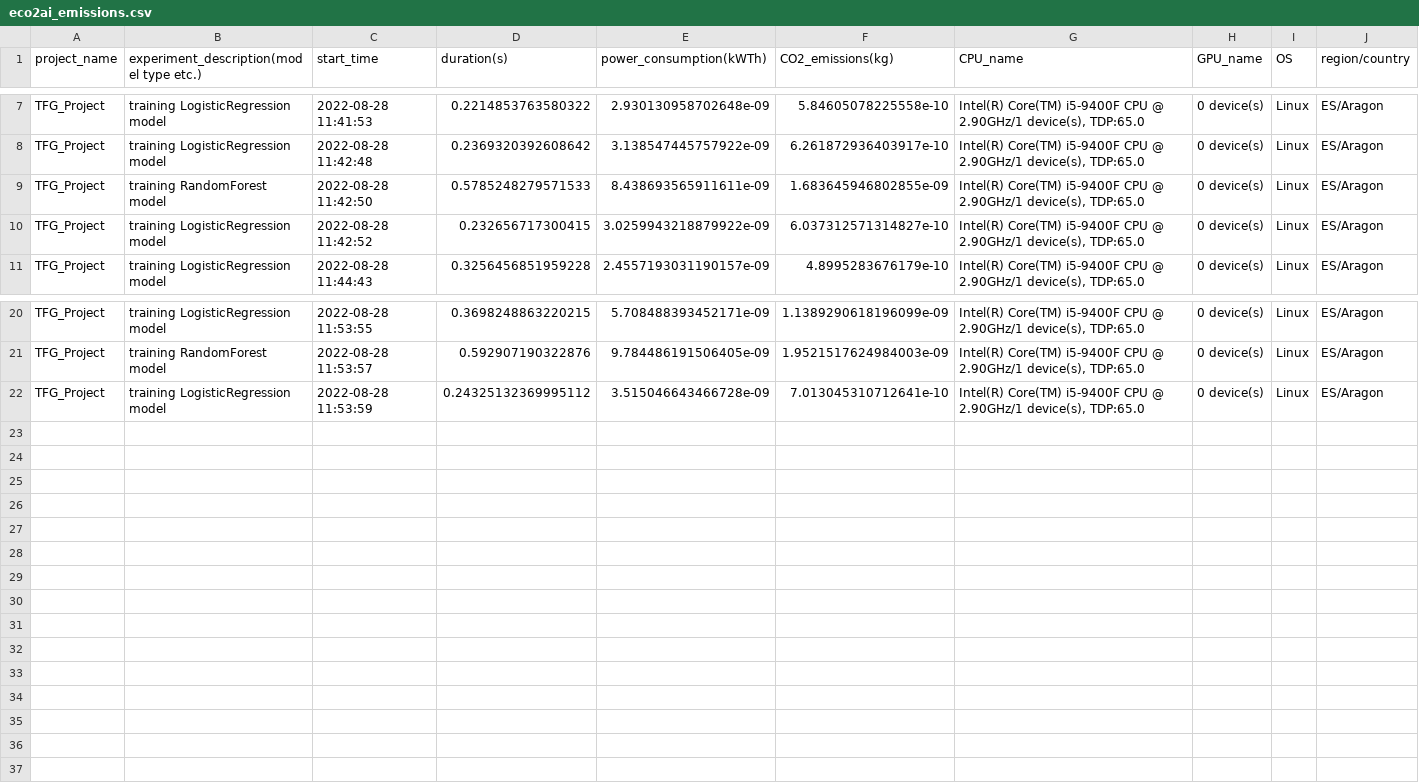
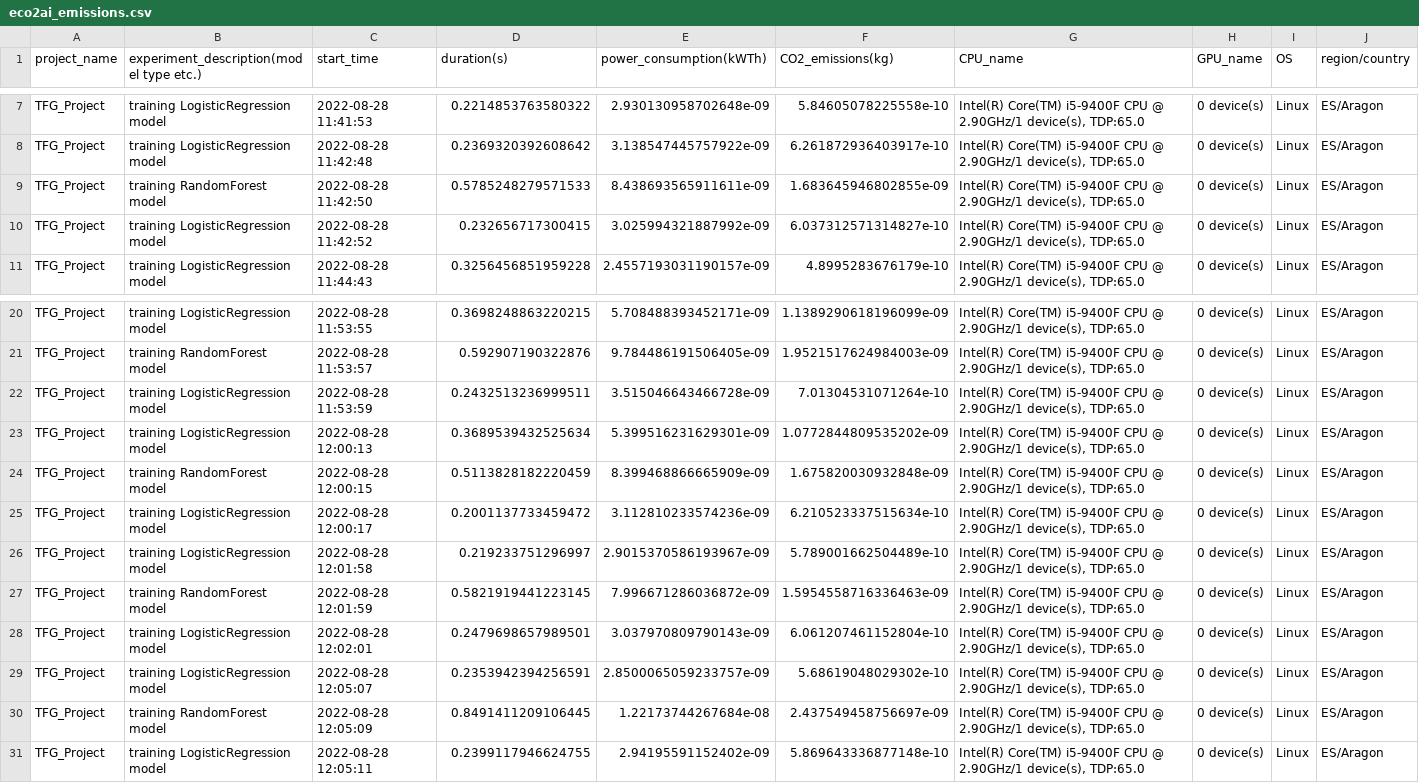
Before and after one commit to misanchz98/TFG-Project, a CSV file: benchmarking/eco2ai_emissions.csv, drawn as a sheet; only a part is shown, gaps mark what is left out.

```diff
--- a/benchmarking/eco2ai_emissions.csv
+++ b/benchmarking/eco2ai_emissions.csv
@@ -9,3 +9,3 @@ TFG_Project,training LogisticRegression model,2022-08-28 11:42:48,0.236932039260
 TFG_Project,training RandomForest model,2022-08-28 11:42:50,0.5785248279571533,8.438693565911611e-09,1.683645946802855e-09,"Intel(R) Core(TM) i5-9400F CPU @ 2.90GHz/1 device(s), TDP:65.0", 0 device(s),Linux,ES/Aragon
-TFG_Project,training LogisticRegression model,2022-08-28 11:42:52,0.232656717300415,3.0259943218879922e-09,6.037312571314827e-10,"Intel(R) Core(TM) i5-9400F CPU @ 2.90GHz/1 device(s), TDP:65.0", 0 device(s),Linux,ES/Aragon
+TFG_Project,training LogisticRegression model,2022-08-28 11:42:52,0.232656717300415,3.025994321887992e-09,6.037312571314827e-10,"Intel(R) Core(TM) i5-9400F CPU @ 2.90GHz/1 device(s), TDP:65.0", 0 device(s),Linux,ES/Aragon
 TFG_Project,training LogisticRegression model,2022-08-28 11:44:43,0.3256456851959228,2.4557193031190157e-09,4.8995283676179e-10,"Intel(R) Core(TM) i5-9400F CPU @ 2.90GHz/1 device(s), TDP:65.0", 0 device(s),Linux,ES/Aragon
@@ -21,2 +21,11 @@ TFG_Project,training LogisticRegression model,2022-08-28 11:53:55,0.369824886322
 TFG_Project,training RandomForest model,2022-08-28 11:53:57,0.592907190322876,9.784486191506405e-09,1.9521517624984003e-09,"Intel(R) Core(TM) i5-9400F CPU @ 2.90GHz/1 device(s), TDP:65.0", 0 device(s),Linux,ES/Aragon
-TFG_Project,training LogisticRegression model,2022-08-28 11:53:59,0.24325132369995112,3.515046643466728e-09,7.013045310712641e-10,"Intel(R) Core(TM) i5-9400F CPU @ 2.90GHz/1 device(s), TDP:65.0", 0 device(s),Linux,ES/Aragon
+TFG_Project,training LogisticRegression model,2022-08-28 11:53:59,0.2432513236999511,3.515046643466728e-09,7.01304531071264e-10,"Intel(R) Core(TM) i5-9400F CPU @ 2.90GHz/1 device(s), TDP:65.0", 0 device(s),Linux,ES/Aragon
+TFG_Project,training LogisticRegression model,2022-08-28 12:00:13,0.3689539432525634,5.399516231629301e-09,1.0772844809535202e-09,"Intel(R) Core(TM) i5-9400F CPU @ 2.90GHz/1 device(s), TDP:65.0", 0 device(s),Linux,ES/Aragon
+TFG_Project,training RandomForest model,2022-08-28 12:00:15,0.5113828182220459,8.399468866665909e-09,1.675820030932848e-09,"Intel(R) Core(TM) i5-9400F CPU @ 2.90GHz/1 device(s), TDP:65.0", 0 device(s),Linux,ES/Aragon
+TFG_Project,training LogisticRegression model,2022-08-28 12:00:17,0.2001137733459472,3.112810233574236e-09,6.210523337515634e-10,"Intel(R) Core(TM) i5-9400F CPU @ 2.90GHz/1 device(s), TDP:65.0", 0 device(s),Linux,ES/Aragon
+TFG_Project,training LogisticRegression model,2022-08-28 12:01:58,0.219233751296997,2.9015370586193967e-09,5.789001662504489e-10,"Intel(R) Core(TM) i5-9400F CPU @ 2.90GHz/1 device(s), TDP:65.0", 0 device(s),Linux,ES/Aragon
+TFG_Project,training RandomForest model,2022-08-28 12:01:59,0.5821919441223145,7.996671286036872e-09,1.5954558716336463e-09,"Intel(R) Core(TM) i5-9400F CPU @ 2.90GHz/1 device(s), TDP:65.0", 0 device(s),Linux,ES/Aragon
+TFG_Project,training LogisticRegression model,2022-08-28 12:02:01,0.2479698657989501,3.037970809790143e-09,6.061207461152804e-10,"Intel(R) Core(TM) i5-9400F CPU @ 2.90GHz/1 device(s), TDP:65.0", 0 device(s),Linux,ES/Aragon
+TFG_Project,training LogisticRegression model,2022-08-28 12:05:07,0.2353942394256591,2.8500065059233757e-09,5.68619048029302e-10,"Intel(R) Core(TM) i5-9400F CPU @ 2.90GHz/1 device(s), TDP:65.0", 0 device(s),Linux,ES/Aragon
+TFG_Project,training RandomForest model,2022-08-28 12:05:09,0.8491411209106445,1.22173744267684e-08,2.437549458756697e-09,"Intel(R) Core(TM) i5-9400F CPU @ 2.90GHz/1 device(s), TDP:65.0", 0 device(s),Linux,ES/Aragon
+TFG_Project,training LogisticRegression model,2022-08-28 12:05:11,0.2399117946624755,2.94195591152402e-09,5.869643336877148e-10,"Intel(R) Core(TM) i5-9400F CPU @ 2.90GHz/1 device(s), TDP:65.0", 0 device(s),Linux,ES/Aragon
```
Also changed, not shown: benchmarking/emissions.csv, 2 other files.
